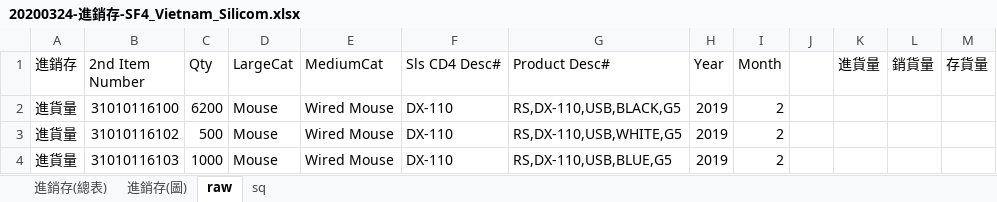
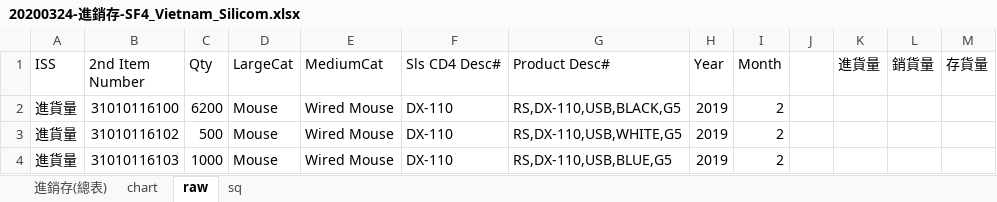
Before and after one commit to ricky4235/Python, an Excel workbook: 4_Automation/20200324-進銷存-SF4_Vietnam_Silicom.xlsx, sheet raw, drawn as a sheet; only a part is shown; values as stored, in another font and other column widths than the file's, no borders; the diff names each change by its address in the sheet, - before the commit and + after, or states it on an @@ line.

```diff
--- a/4_Automation/20200324-進銷存-SF4_Vietnam_Silicom.xlsx (sheet raw)
+++ b/4_Automation/20200324-進銷存-SF4_Vietnam_Silicom.xlsx (sheet raw)
-sheet tab: 進銷存(圖)
+sheet tab: chart
-A1: 進銷存
+A1: ISS
```
Also changed, not shown: charts or pictures, 5 other files.
